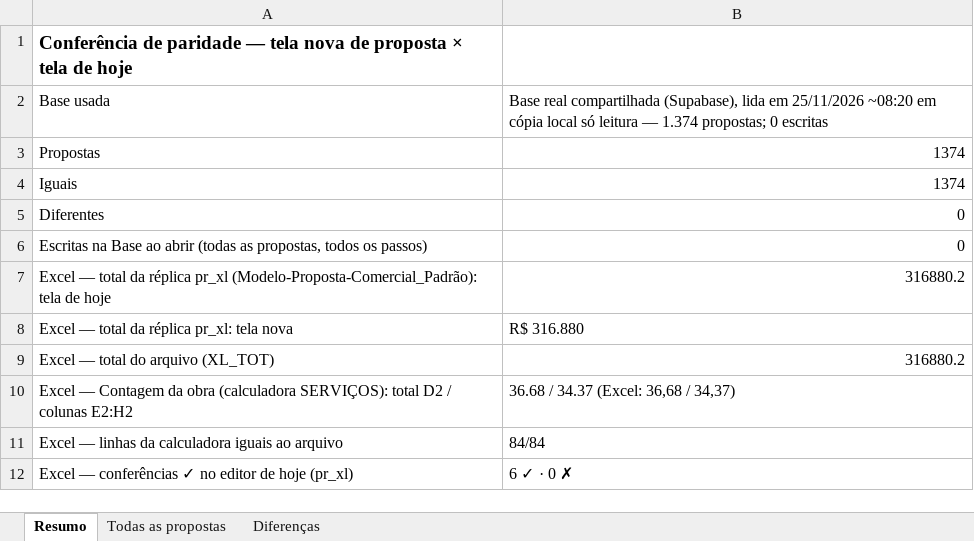
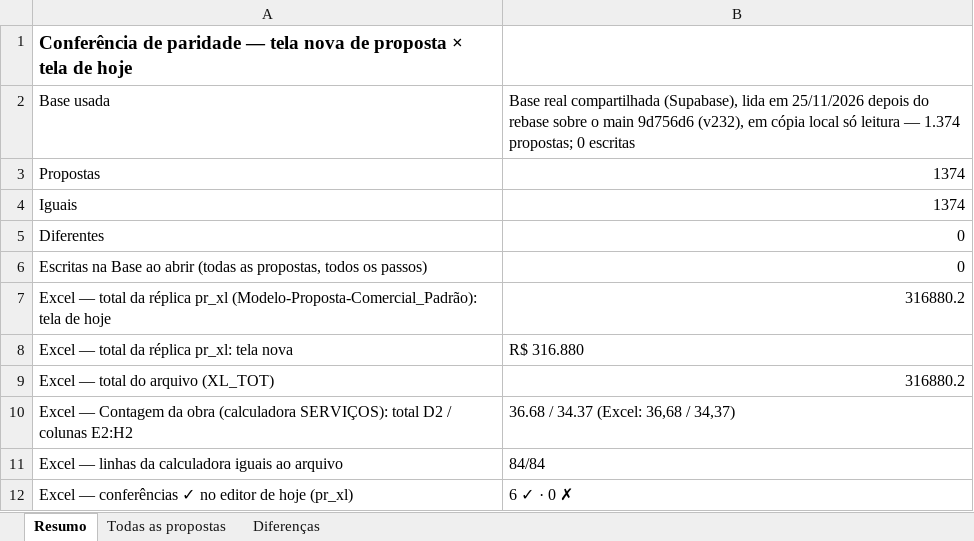
Before and after one commit to brunoapozzani-collab/systaag-review, an Excel workbook: .github/nova-proposta/paridade-base-real-25-11-2026.xlsx, sheet Resumo, drawn as a sheet; values as stored, in another font and other column widths than the file's, no borders; the diff names each change by its address in the sheet, - before the commit and + after, or states it on an @@ line.

```diff
--- a/.github/nova-proposta/paridade-base-real-25-11-2026.xlsx (sheet Resumo)
+++ b/.github/nova-proposta/paridade-base-real-25-11-2026.xlsx (sheet Resumo)
-B2: …em 25/11/2026 ~08:20 em cópia…
+B2: …em 25/11/2026 depois do rebase sobre o main 9d756d6 (v232), em cópia…
```
Also changed, not shown: 6 other files.
